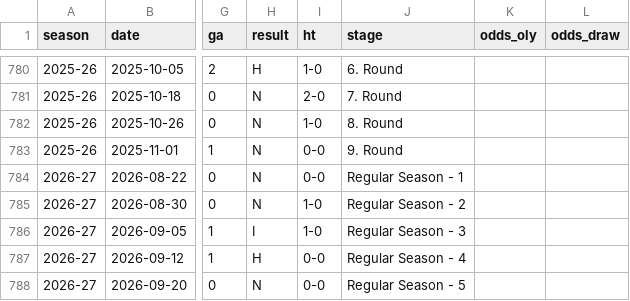
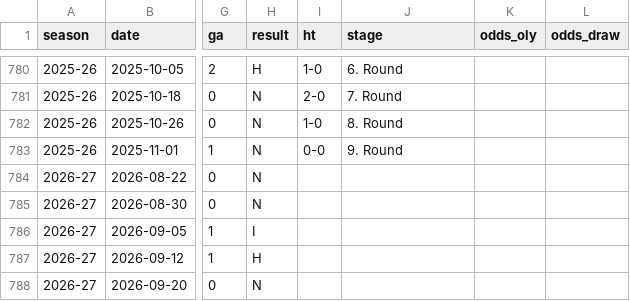
Before and after one commit to kotetsi/olympiakos-site, a CSV file: data/history/olympiakos_superleague_matches.csv, drawn as a sheet; only a part is shown, gaps mark what is left out; the diff names each change by its address in the sheet, - before the commit and + after, or states it on an @@ line.

```diff
--- a/data/history/olympiakos_superleague_matches.csv
+++ b/data/history/olympiakos_superleague_matches.csv
-I784 (ht): 0-0
+I784 (ht): (empty)
-J784 (stage): Regular Season - 1
+J784 (stage): (empty)
-I785:I786 (ht): 1-0
+I785:I786 (ht): (empty)
-J785 (stage): Regular Season - 2
+J785 (stage): (empty)
-J786 (stage): Regular Season - 3
+J786 (stage): (empty)
-I787:I788 (ht): 0-0
+I787:I788 (ht): (empty)
-J787 (stage): Regular Season - 4
+J787 (stage): (empty)
-J788 (stage): Regular Season - 5
+J788 (stage): (empty)
```
Also changed, not shown: 51 other files.
